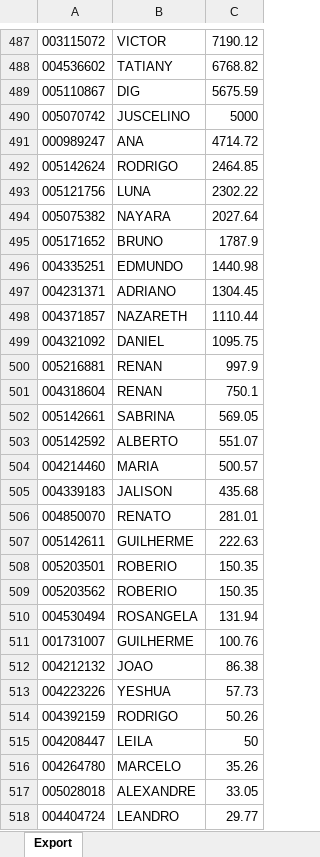
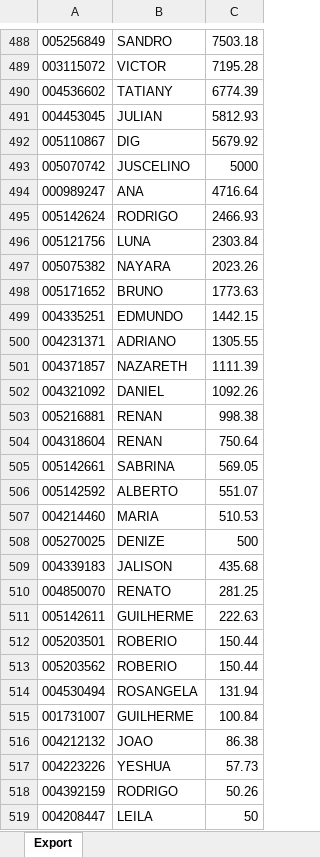
Before and after one commit to lauroteles/app_mesa_de_opera-es_corrigido, an Excel workbook: PL Total.xlsx, sheet Export, drawn as a sheet; only a part is shown, gaps mark what is left out; the shorter side is filled out with more unchanged rows; values as stored, in another font and other column widths than the file's, no borders; addresses are those after the commit; the diff covers the shown part only; the diff names each change by its address in the sheet, - before the commit and + after, or states it on an @@ line.

```diff
--- a/PL Total.xlsx (sheet Export)
+++ b/PL Total.xlsx (sheet Export)
+row 488: 005256849 | SANDRO | 7503.18
-C489: 7190.12
+C489: 7195.28
-C490: 6768.82
+C490: 6774.39
+row 491: 004453045 | JULIAN | 5812.93
-C492: 5675.59
+C492: 5679.92
-C494: 4714.72
+C494: 4716.64
-C495: 2464.85
+C495: 2466.93
-C496: 2302.22
+C496: 2303.84
-C497: 2027.64
+C497: 2023.26
-C498: 1787.9
+C498: 1773.63
-C499: 1440.98
+C499: 1442.15
-C500: 1304.45
+C500: 1305.55
-C501: 1110.44
+C501: 1111.39
-C502: 1095.75
+C502: 1092.26
-C503: 997.9
+C503: 998.38
-C504: 750.1
+C504: 750.64
-C507: 500.57
+C507: 510.53
+row 508: 005270025 | DENIZE | 500
-C510: 281.01
+C510: 281.25
-C512:C513: 150.35
+C512:C513: 150.44
-C515: 100.76
+C515: 100.84
```
Also changed, not shown: 76 added rows, 75 removed rows and 411 edited cells elsewhere in this sheet, Saldo.xlsx, controle.xlsx.
